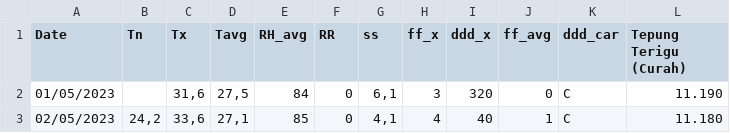
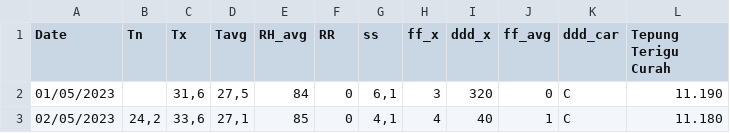
Before and after one commit to ErnestBM/AgriTrack-Prediction, a CSV file: data/Tepung Terigu Curah.csv, drawn as a sheet; only a part is shown.

```diff
--- a/data/Tepung Terigu Curah.csv
+++ b/data/Tepung Terigu Curah.csv
@@ -1,2 +1,2 @@
-Date,Tn,Tx,Tavg,RH_avg,RR,ss,ff_x,ddd_x,ff_avg,ddd_car,Tepung Terigu (Curah)
+Date,Tn,Tx,Tavg,RH_avg,RR,ss,ff_x,ddd_x,ff_avg,ddd_car,Tepung Terigu Curah
 01/05/2023,,"31,6","27,5",84,0,"6,1",3,320,0,C,11.190
```
Also changed, not shown: data/Tepung Terigu Kemasan.csv, 7 other files.
